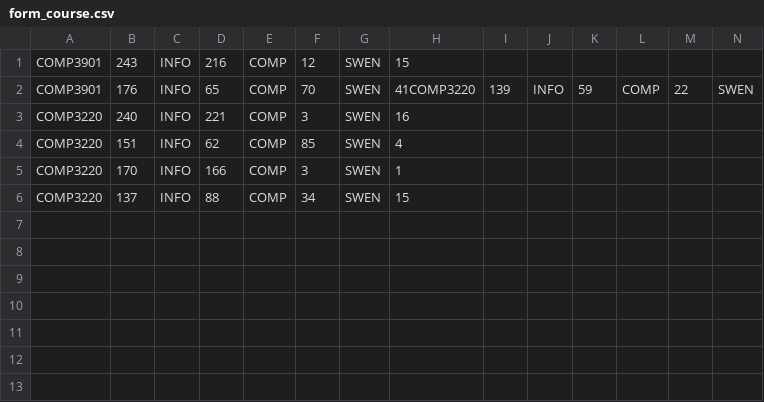
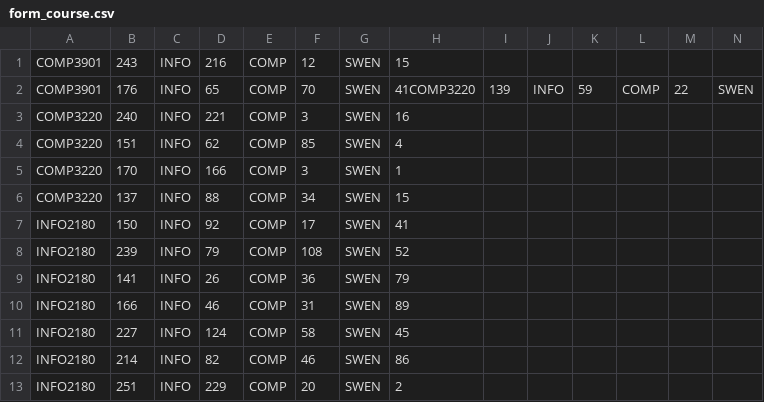
Before and after one commit to R11Sr/capstone, a CSV file: form_course.csv, drawn as a sheet; only a part is shown; rows hold the shown columns only; the diff names each change by its address in the sheet, - before the commit and + after, or states it on an @@ line.

```diff
--- a/form_course.csv
+++ b/form_course.csv
+row 7: INFO2180 | 150 | INFO | 92 | COMP | 17 | SWEN | 41
+row 8: INFO2180 | 239 | INFO | 79 | COMP | 108 | SWEN | 52
+row 9: INFO2180 | 141 | INFO | 26 | COMP | 36 | SWEN | 79
+row 10: INFO2180 | 166 | INFO | 46 | COMP | 31 | SWEN | 89
+row 11: INFO2180 | 227 | INFO | 124 | COMP | 58 | SWEN | 45
+row 12: INFO2180 | 214 | INFO | 82 | COMP | 46 | SWEN | 86
+row 13: INFO2180 | 251 | INFO | 229 | COMP | 20 | SWEN | 2
```
Also changed, not shown: 4 other files.
